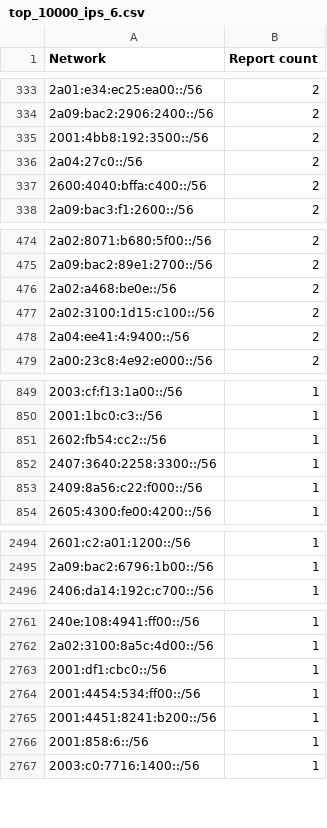
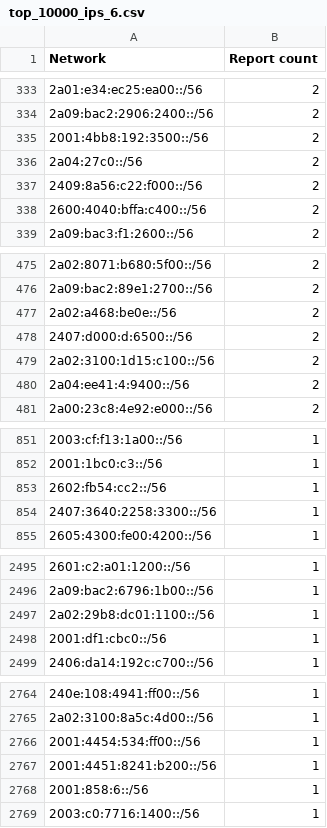
Before and after one commit to O-X-L/risk-db-lists, a CSV file: net/top_10000_ips_6.csv, drawn as a sheet; only a part is shown, gaps mark what is left out.

```diff
--- a/net/top_10000_ips_6.csv
+++ b/net/top_10000_ips_6.csv
@@ -336,2 +336,3 @@ Network,Report count
 2a04:27c0::/56,2
+2409:8a56:c22:f000::/56,2
 2600:4040:bffa:c400::/56,2
@@ -476,2 +477,3 @@ Network,Report count
 2a02:a468:be0e::/56,2
+2407:d000:d:6500::/56,2
 2a02:3100:1d15:c100::/56,2
@@ -852,3 +854,2 @@ Network,Report count
 2407:3640:2258:3300::/56,1
-2409:8a56:c22:f000::/56,1
 2605:4300:fe00:4200::/56,1
@@ -2495,2 +2496,4 @@ Network,Report count
 2a09:bac2:6796:1b00::/56,1
+2a02:29b8:dc01:1100::/56,1
+2001:df1:cbc0::/56,1
 2406:da14:192c:c700::/56,1
@@ -2762,3 +2765,2 @@ Network,Report count
 2a02:3100:8a5c:4d00::/56,1
-2001:df1:cbc0::/56,1
 2001:4454:534:ff00::/56,1
```
Also changed, not shown: asn/kind_hosting.csv, asn/kind_isp.csv, 42 other files.
